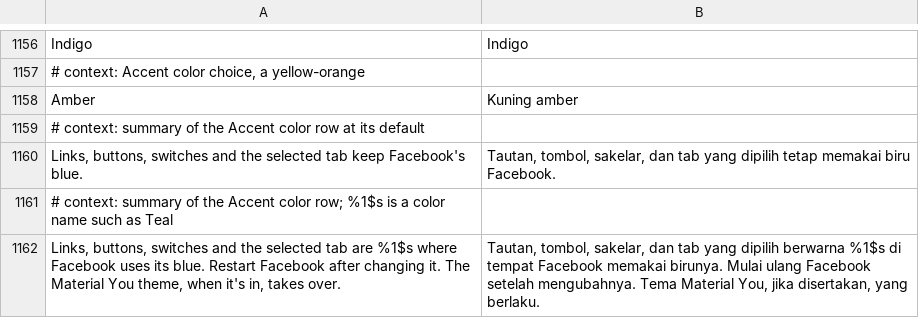
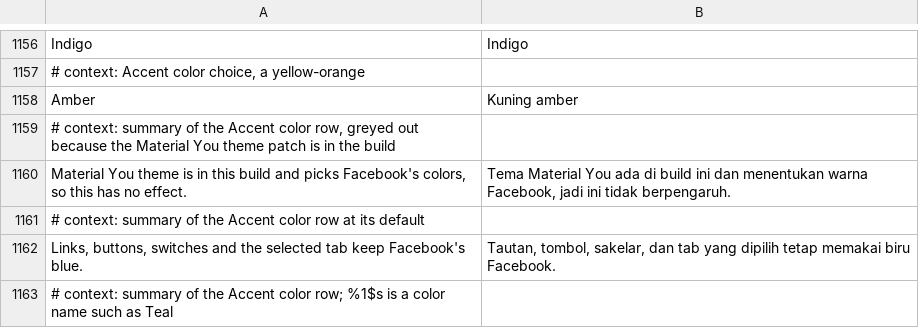
Before and after one commit to SA-SUJON/HushFacebook, a TSV file: extensions/shared/library/src/main/l10n/in.tsv, drawn as a sheet; only a part is shown, gaps mark what is left out; the shorter side is filled out with more unchanged rows.

```diff
--- a/extensions/shared/library/src/main/l10n/in.tsv
+++ b/extensions/shared/library/src/main/l10n/in.tsv
@@ -1158,2 +1158,4 @@ Indigo	Indigo
 Amber	Kuning amber
+# context: summary of the Accent color row, greyed out because the Material You theme patch is in the build
+Material You theme is in this build and picks Facebook's colors, so this has no effect.	Tema Material You ada di build ini dan menentukan warna Facebook, jadi ini tidak berpengaruh.
 # context: summary of the Accent color row at its default
```
Also changed, not shown: extensions/shared/library/src/main/l10n/de.tsv, extensions/shared/library/src/main/l10n/es.tsv, 9 other files.
